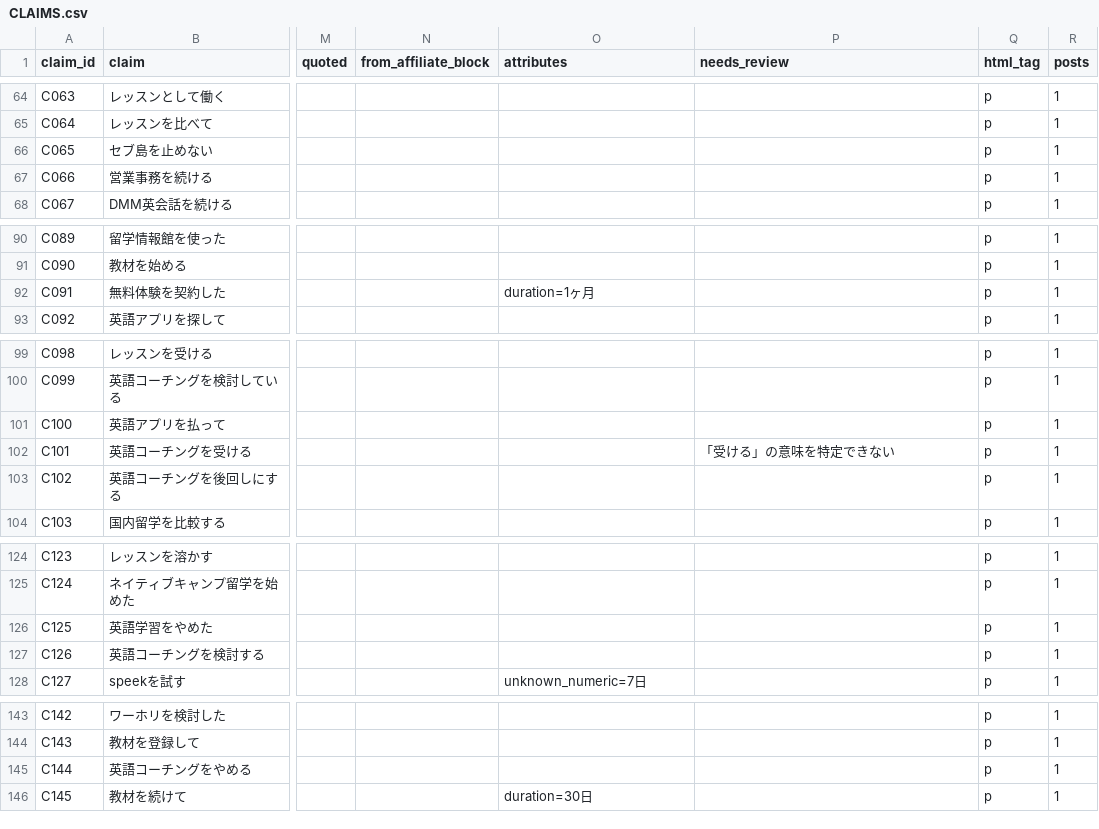
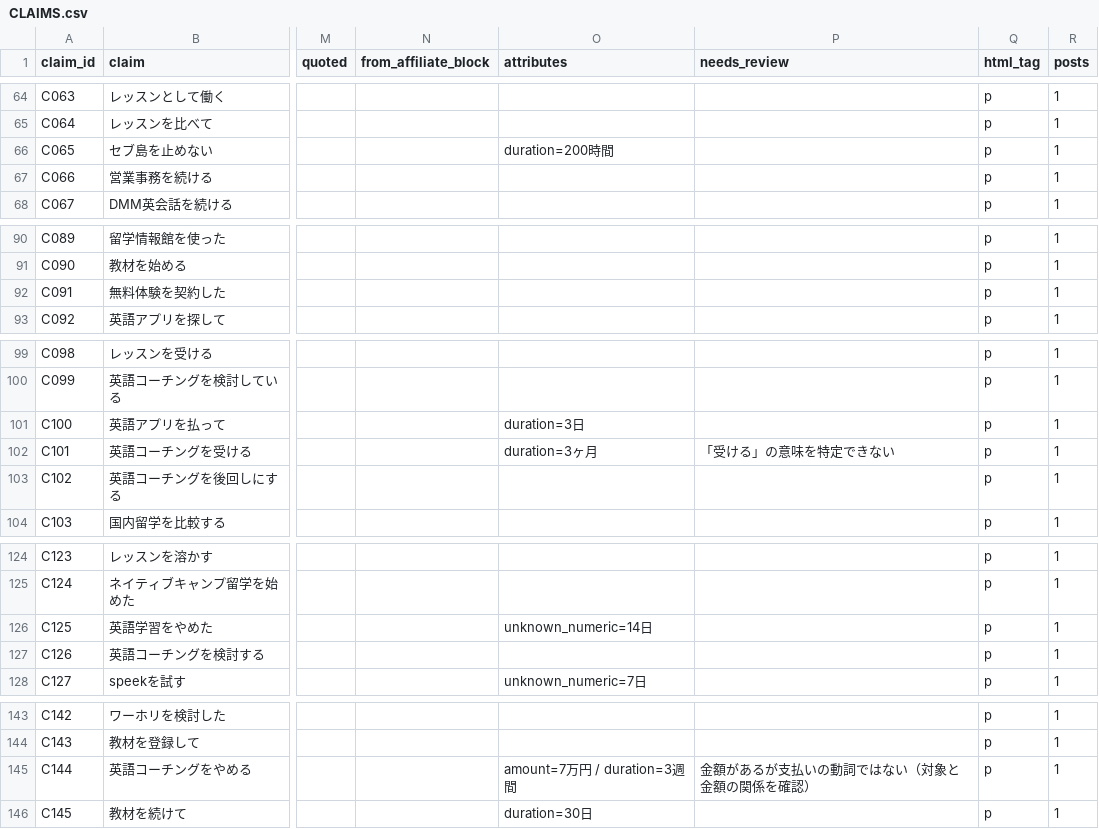
Before and after one commit to rei2342/rei2342.github.io, a CSV file: affiliate-research-engine/playbook/workspace/claims/CLAIMS.csv, drawn as a sheet; only a part is shown, gaps mark what is left out; the diff covers the shown part only; the diff names each change by its address in the sheet, - before the commit and + after, or states it on an @@ line.

```diff
--- a/affiliate-research-engine/playbook/workspace/claims/CLAIMS.csv
+++ b/affiliate-research-engine/playbook/workspace/claims/CLAIMS.csv
-O66 (attributes): (empty)
+O66 (attributes): duration=200時間
-O92 (attributes): duration=1ヶ月
+O92 (attributes): (empty)
-O101 (attributes): (empty)
+O101 (attributes): duration=3日
-O102 (attributes): (empty)
+O102 (attributes): duration=3ヶ月
-O126 (attributes): (empty)
+O126 (attributes): unknown_numeric=14日
-O145 (attributes): (empty)
+O145 (attributes): amount=7万円 / duration=3週間
-P145 (needs_review): (empty)
+P145 (needs_review): 金額があるが支払いの動詞ではない（対象と金額の関係を確認）
```
Also changed, not shown: 29 edited cells elsewhere in this file, 1 other file.
